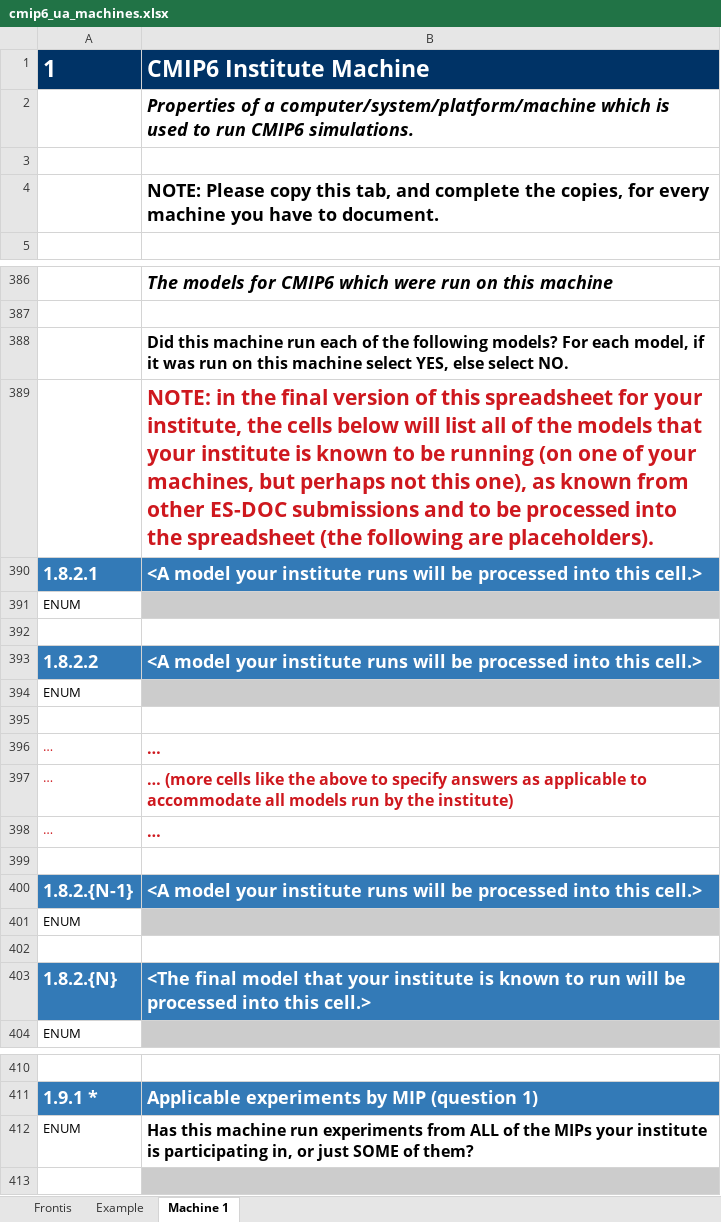
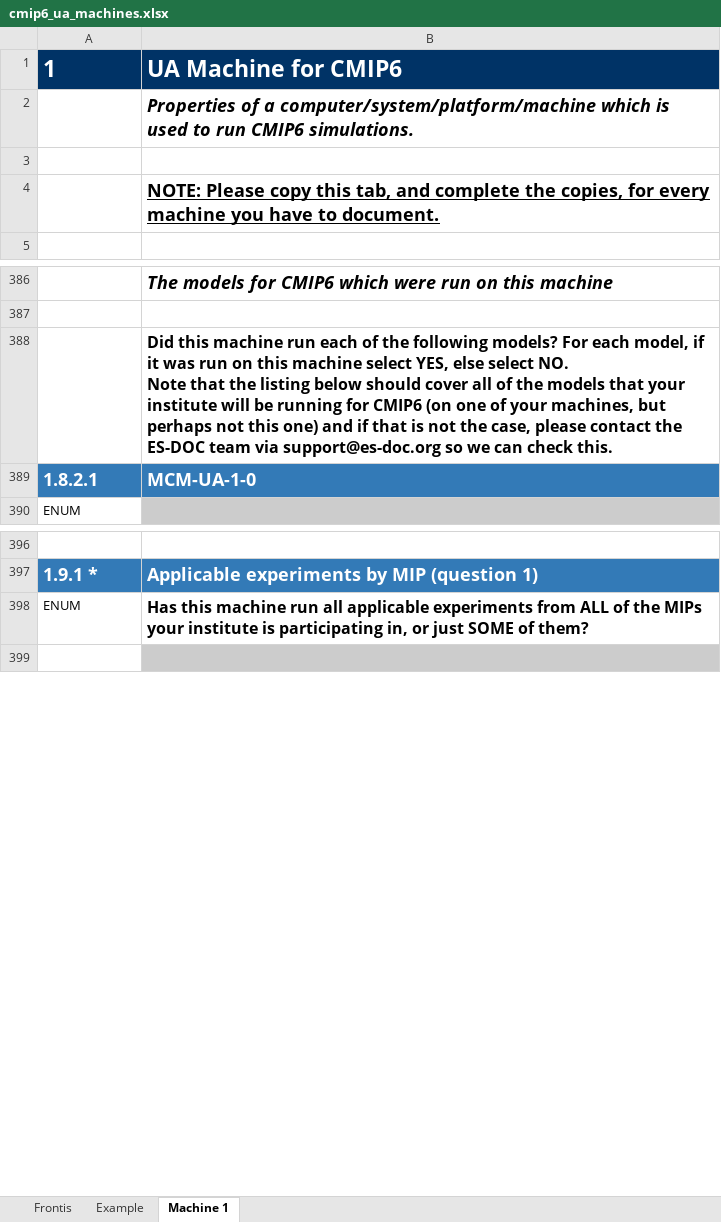
Before and after one commit to ES-DOC-INSTITUTIONAL/ua, an Excel workbook: cmip6/machines/cmip6_ua_machines.xlsx, sheet Machine 1, drawn as a sheet; only a part is shown, gaps mark what is left out; values as stored, in another font and other column widths than the file's, no borders; removed rows and columns are numbered as before the commit, all else as after; ↵ is a line break in a cell; the diff covers the shown part only; the diff names each change by its address in the sheet, - before the commit and + after, or states it on an @@ line.

Commit message:
1. Initialise final machines spreadsheet

```diff
--- a/cmip6/machines/cmip6_ua_machines.xlsx (sheet Machine 1)
+++ b/cmip6/machines/cmip6_ua_machines.xlsx (sheet Machine 1)
-B1: CMIP6 Institute Machine
+B1: UA Machine for CMIP6
-B4 underline: off
+B4 underline: on
-B388: …select NO.
+B388: …select NO. ↵ Note that the listing below should cover all of the models that your institute will be running for CMIP6 (on one of your machines, but perhaps not this one) and if that is not the case, please contact the ES-DOC team via support@es-doc.org so we can check this.
-row 389:  | NOTE: in the final version of this spreadsheet for your institute, the cells below will list all of the models that your institute is known to be running (on one of your machines, but perhaps not this one), as known from other ES-DOC submissions and to be processed into the spreadsheet (the following are placeholders).
-B389: <A model your institute runs will be processed into this cell.>
+B389: MCM-UA-1-0
-row 391: ENUM
-row 392: (empty)
-row 393: 1.8.2.2 | <A model your institute runs will be processed into this cell.>
-row 394: ENUM
-row 395: (empty)
-row 396: … | …
-row 397: … | … (more cells like the above to specify answers as applicable to accommodate all models run by the institute)
-row 398: … | …
-row 399: (empty)
-row 400: 1.8.2.{N-1} | <A model your institute runs will be processed into this cell.>
-row 401: ENUM
-row 402: (empty)
-row 403: 1.8.2.{N} | <The final model that your institute is known to run will be processed into this cell.>
-B398: …machine run experiments from…
+B398: …machine run all applicable experiments from…
```
Also changed, not shown: 52 removed rows and 6 edited cells elsewhere in this sheet, sheet Example, sheet Frontis.
